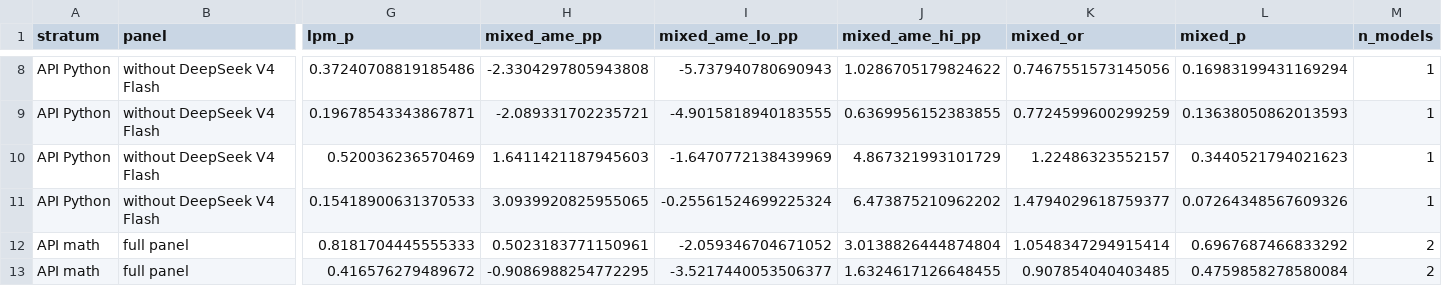
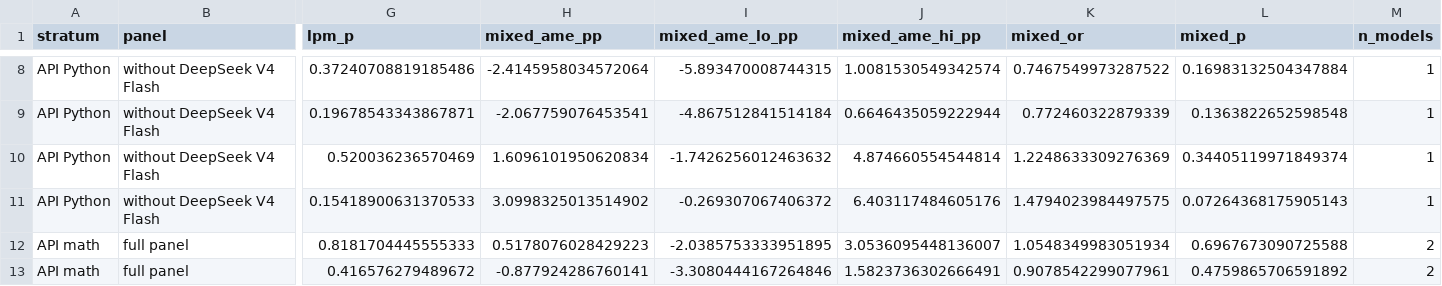
Before and after one commit to tycoi2005/prompt-framing-experiment, a CSV file: 10Paperv3/analysis/dominant_model_sensitivity.csv, drawn as a sheet; only a part is shown, gaps mark what is left out; the diff covers the shown part only; the diff names each change by its address in the sheet, - before the commit and + after, or states it on an @@ line.

```diff
--- a/10Paperv3/analysis/dominant_model_sensitivity.csv
+++ b/10Paperv3/analysis/dominant_model_sensitivity.csv
-H8 (mixed_ame_pp): -2.3304297805943808
+H8 (mixed_ame_pp): -2.4145958034572064
-I8 (mixed_ame_lo_pp): -5.737940780690943
+I8 (mixed_ame_lo_pp): -5.893470008744315
-J8 (mixed_ame_hi_pp): 1.0286705179824622
+J8 (mixed_ame_hi_pp): 1.0081530549342574
-K8 (mixed_or): 0.7467551573145056
+K8 (mixed_or): 0.7467549973287522
-L8 (mixed_p): 0.16983199431169294
+L8 (mixed_p): 0.16983132504347884
-H9 (mixed_ame_pp): -2.089331702235721
+H9 (mixed_ame_pp): -2.067759076453541
-I9 (mixed_ame_lo_pp): -4.9015818940183555
+I9 (mixed_ame_lo_pp): -4.867512841514184
-J9 (mixed_ame_hi_pp): 0.6369956152383855
+J9 (mixed_ame_hi_pp): 0.6646435059222944
-K9 (mixed_or): 0.7724599600299259
+K9 (mixed_or): 0.772460322879339
-L9 (mixed_p): 0.13638050862013593
+L9 (mixed_p): 0.1363822652598548
-H10 (mixed_ame_pp): 1.6411421187945603
+H10 (mixed_ame_pp): 1.6096101950620834
-I10 (mixed_ame_lo_pp): -1.6470772138439969
+I10 (mixed_ame_lo_pp): -1.7426256012463632
-J10 (mixed_ame_hi_pp): 4.867321993101729
+J10 (mixed_ame_hi_pp): 4.874660554544814
-K10 (mixed_or): 1.22486323552157
+K10 (mixed_or): 1.2248633309276369
-L10 (mixed_p): 0.3440521794021623
+L10 (mixed_p): 0.34405119971849374
-H11 (mixed_ame_pp): 3.0939920825955065
+H11 (mixed_ame_pp): 3.0998325013514902
-I11 (mixed_ame_lo_pp): -0.25561524699225324
+I11 (mixed_ame_lo_pp): -0.269307067406372
-J11 (mixed_ame_hi_pp): 6.473875210962202
+J11 (mixed_ame_hi_pp): 6.403117484605176
-K11 (mixed_or): 1.4794029618759377
+K11 (mixed_or): 1.4794023984497575
-L11 (mixed_p): 0.07264348567609326
+L11 (mixed_p): 0.07264368175905143
-H12 (mixed_ame_pp): 0.5023183771150961
+H12 (mixed_ame_pp): 0.5178076028429223
-I12 (mixed_ame_lo_pp): -2.059346704671052
+I12 (mixed_ame_lo_pp): -2.0385753333951895
-J12 (mixed_ame_hi_pp): 3.0138826444874804
+J12 (mixed_ame_hi_pp): 3.0536095448136007
-K12 (mixed_or): 1.0548347294915414
+K12 (mixed_or): 1.0548349983051934
-L12 (mixed_p): 0.6967687466833292
+L12 (mixed_p): 0.6967673090725588
-H13 (mixed_ame_pp): -0.9086988254772295
+H13 (mixed_ame_pp): -0.877924286760141
-I13 (mixed_ame_lo_pp): -3.5217440053506377
+I13 (mixed_ame_lo_pp): -3.3080444167264846
-J13 (mixed_ame_hi_pp): 1.6324617126648455
+J13 (mixed_ame_hi_pp): 1.5823736302666491
-K13 (mixed_or): 0.907854040403485
+K13 (mixed_or): 0.9078542299077961
-L13 (mixed_p): 0.4759858278580084
+L13 (mixed_p): 0.4759865706591892
```
Also changed, not shown: 170 edited cells elsewhere in this file, 02ScalingPhrase/results_analysis/analysis/dominant_model_sensitivity.csv, 02ScalingPhrase/results_analysis/analysis/mixed_effects_behavior.csv, 9 other files.
